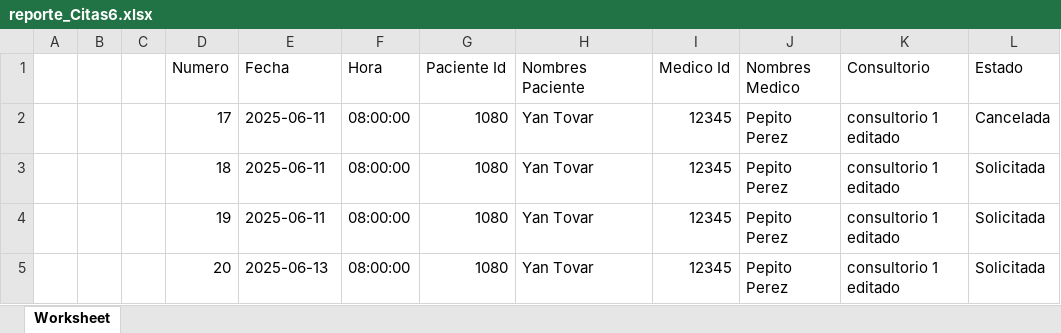
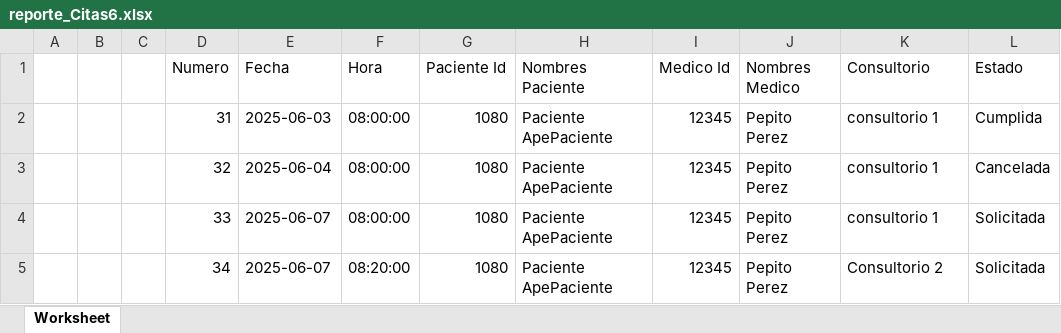
Before and after one commit to Yan-Tovar/GestionOdontologica, an Excel workbook: reporte_Citas6.xlsx, sheet Worksheet, drawn as a sheet; only a part is shown; values as stored, in another font and other column widths than the file's, no borders; the diff names each change by its address in the sheet, - before the commit and + after, or states it on an @@ line.

```diff
--- a/reporte_Citas6.xlsx (sheet Worksheet)
+++ b/reporte_Citas6.xlsx (sheet Worksheet)
-D2 (Numero): 17
+D2 (Numero): 31
-E2 (Fecha): 2025-06-11
+E2 (Fecha): 2025-06-03
-H2:H5 (Nombres Paciente): Yan Tovar
+H2:H5 (Nombres Paciente): Paciente ApePaciente
-K2:K4 (Consultorio): consultorio 1 editado
+K2:K4 (Consultorio): consultorio 1
-L2 (Estado): Cancelada
+L2 (Estado): Cumplida
-D3 (Numero): 18
+D3 (Numero): 32
-E3 (Fecha): 2025-06-11
+E3 (Fecha): 2025-06-04
-L3 (Estado): Solicitada
+L3 (Estado): Cancelada
-D4 (Numero): 19
+D4 (Numero): 33
-E4 (Fecha): 2025-06-11
+E4 (Fecha): 2025-06-07
-D5 (Numero): 20
+D5 (Numero): 34
-E5 (Fecha): 2025-06-13
+E5 (Fecha): 2025-06-07
-F5 (Hora): 08:00:00
+F5 (Hora): 08:20:00
-K5 (Consultorio): consultorio 1 editado
+K5 (Consultorio): Consultorio 2
```
Also changed, not shown: 14 other files.
